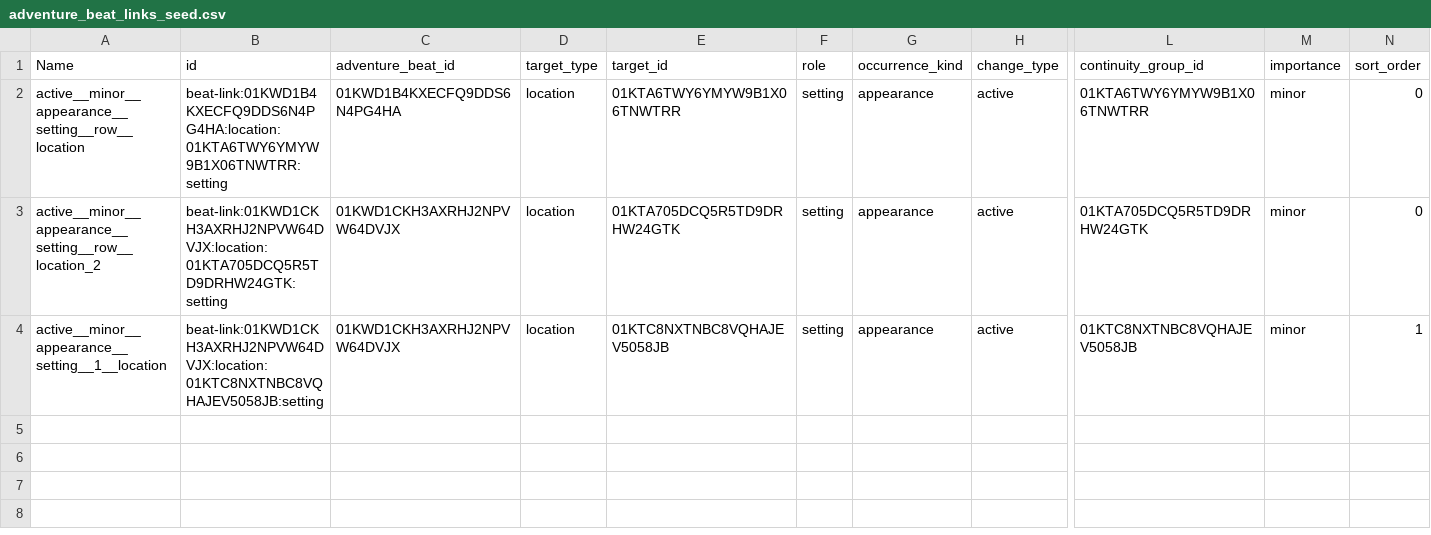
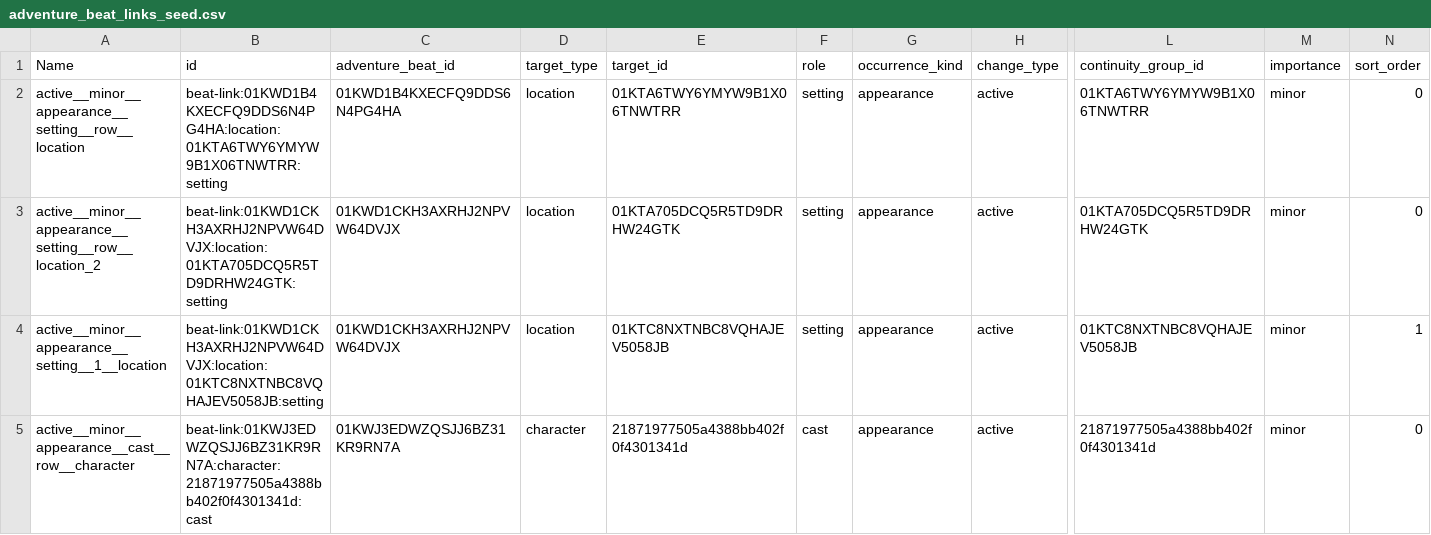
Before and after one commit to fabolze/SoAWebApp, a CSV file: backend/data/adventure_beat_links_seed.csv, drawn as a sheet; only a part is shown, gaps mark what is left out; rows hold the shown columns only; the diff names each change by its address in the sheet, - before the commit and + after, or states it on an @@ line.

Commit message:
Add new ability scaling links, adventure beats, and combat profiles; enhance ability variant cloning functionality
- Updated ability_scaling_links_seed.csv to include additional scaling links.
- Modified adventure_beat_links_seed.csv and adventure_beats_seed.csv to add new adventure beats and associated data.
- Enhanced combat_profiles_seed.csv to include custom abilities for combat profiles.
- Introduced new effects in effects_seed.csv for additional damage types.
- Improved AbilitySpellcraftLabPage.tsx to support cloning of ability variants and better management of ability drafts.

```diff
--- a/backend/data/adventure_beat_links_seed.csv
+++ b/backend/data/adventure_beat_links_seed.csv
+row 5: active__minor__appearance__cast__row__character | beat-link:01KWJ3EDWZQSJJ6BZ31KR9RN7A:character:21871977505a4388bb402f0f4301341d:cast | 01KWJ3EDWZQSJJ6BZ31KR9RN7A | character | 21871977505a4388bb402f0f4301341d | cast | appearance | active | 21871977505a4388bb402f0f4301341d | minor | 0
```
Also changed, not shown: backend/data/abilities_seed.csv, backend/data/ability_scaling_links_seed.csv, 6 other files.
